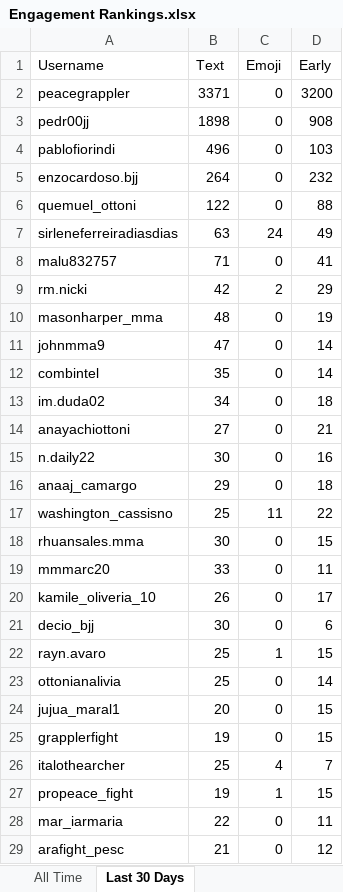
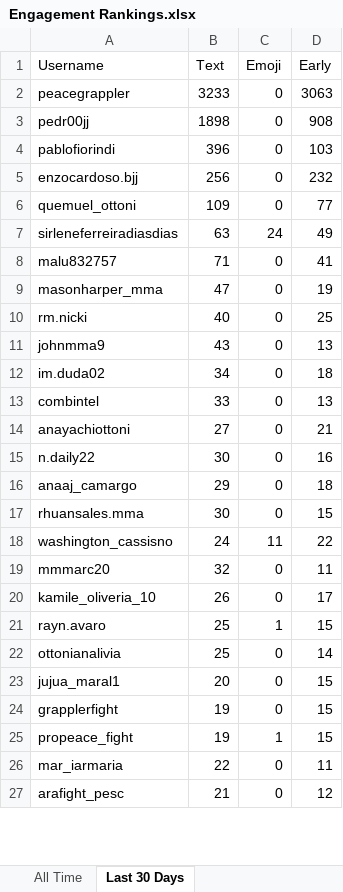
Before and after one commit to paxlucta/peace-grappler, an Excel workbook: Engagement Rankings.xlsx, sheet Last 30 Days, drawn as a sheet; only a part is shown; values as stored, in another font and other column widths than the file's, no borders; removed rows and columns are numbered as before the commit, all else as after; the diff covers the shown part only; the diff names each change by its address in the sheet, - before the commit and + after, or states it on an @@ line.

```diff
--- a/Engagement Rankings.xlsx (sheet Last 30 Days)
+++ b/Engagement Rankings.xlsx (sheet Last 30 Days)
-B2 (Text): 3371
+B2 (Text): 3233
-D2 (Early): 3200
+D2 (Early): 3063
-B4 (Text): 496
+B4 (Text): 396
-B5 (Text): 264
+B5 (Text): 256
-B6 (Text): 122
+B6 (Text): 109
-D6 (Early): 88
+D6 (Early): 77
-row 9: rm.nicki | 42 | 2 | 29
-B9 (Text): 48
+B9 (Text): 47
+row 10: rm.nicki | 40 | 0 | 25
-B11 (Text): 47
+B11 (Text): 43
-D11 (Early): 14
+D11 (Early): 13
-row 12: combintel | 35 | 0 | 14
+row 13: combintel | 33 | 0 | 13
-row 17: washington_cassisno | 25 | 11 | 22
+row 18: washington_cassisno | 24 | 11 | 22
-B19 (Text): 33
+B19 (Text): 32
-row 21: decio_bjj | 30 | 0 | 6
-row 26: italothearcher | 25 | 4 | 7
```
Also changed, not shown: 18 added rows, 23 removed rows and 1 edited cell elsewhere in this sheet, 11 other files.
